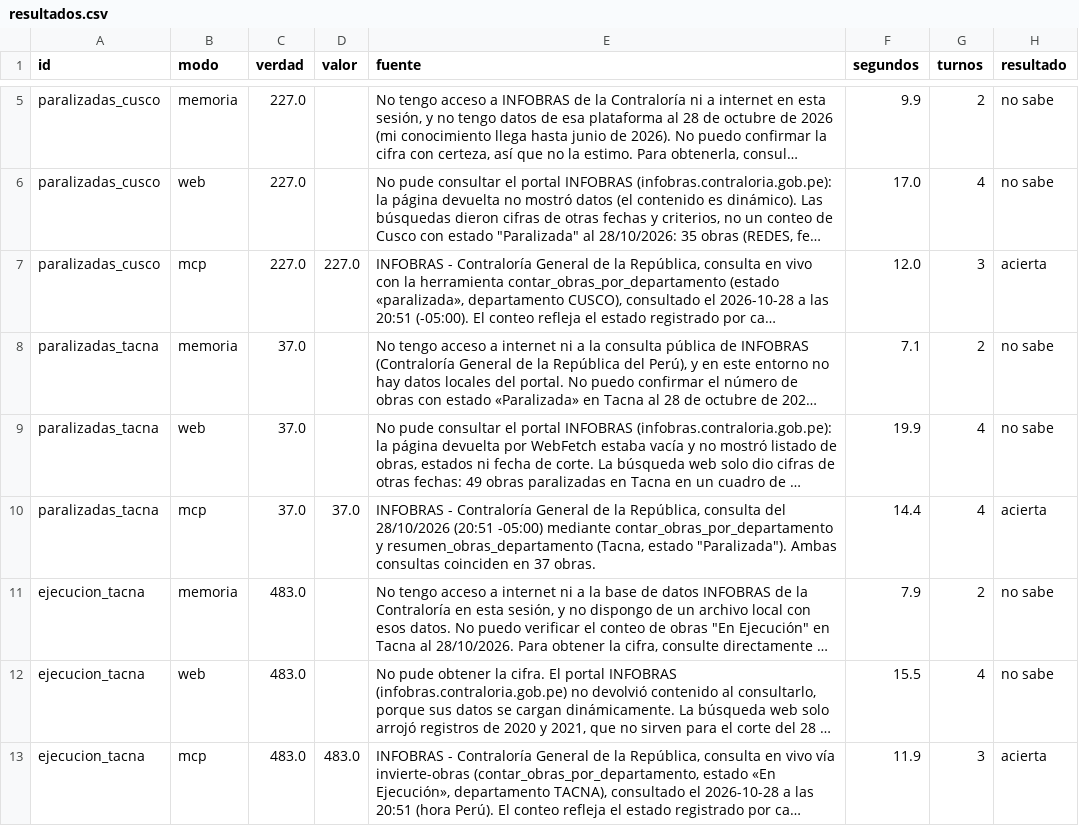
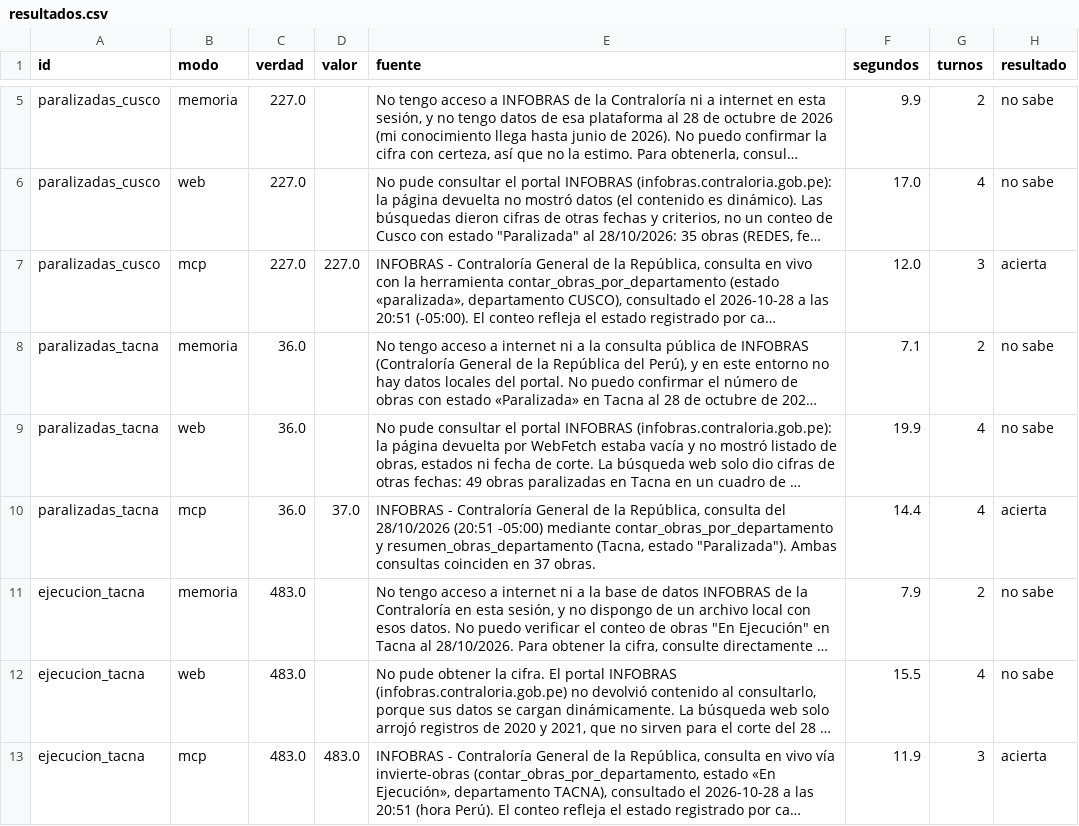
Before and after one commit to IvettexMamani/Proyecto_Obras, a CSV file: resultados.csv, drawn as a sheet; only a part is shown, gaps mark what is left out; long unchanged cells end in …; the diff names each change by its address in the sheet, - before the commit and + after, or states it on an @@ line.

```diff
--- a/resultados.csv
+++ b/resultados.csv
-C8:C10 (verdad): 37.0
+C8:C10 (verdad): 36.0
```
Also changed, not shown: preguntas.csv, resultados_base.csv, 2 other files.
